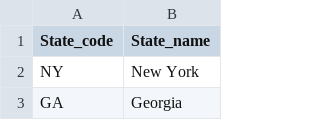
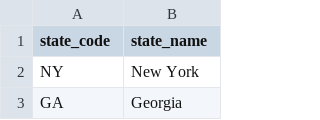
Before and after one commit to BrianLoe/ETL-and-DataViz, a CSV file: human_resource/HR/databaseData/state_details.csv, drawn as a sheet; only a part is shown.

```diff
--- a/human_resource/HR/databaseData/state_details.csv
+++ b/human_resource/HR/databaseData/state_details.csv
@@ -1,2 +1,2 @@
-State_code,State_name
+state_code,state_name
 NY,New York
```
Also changed, not shown: human_resource/HR/databaseData/emp_demo.csv, human_resource/HR/databaseData/emp_info.csv, 5 other files.
